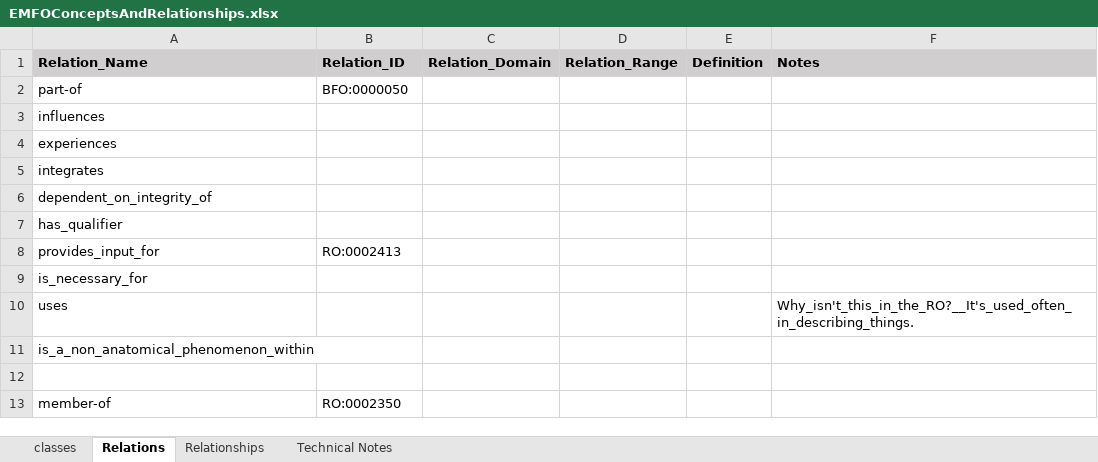
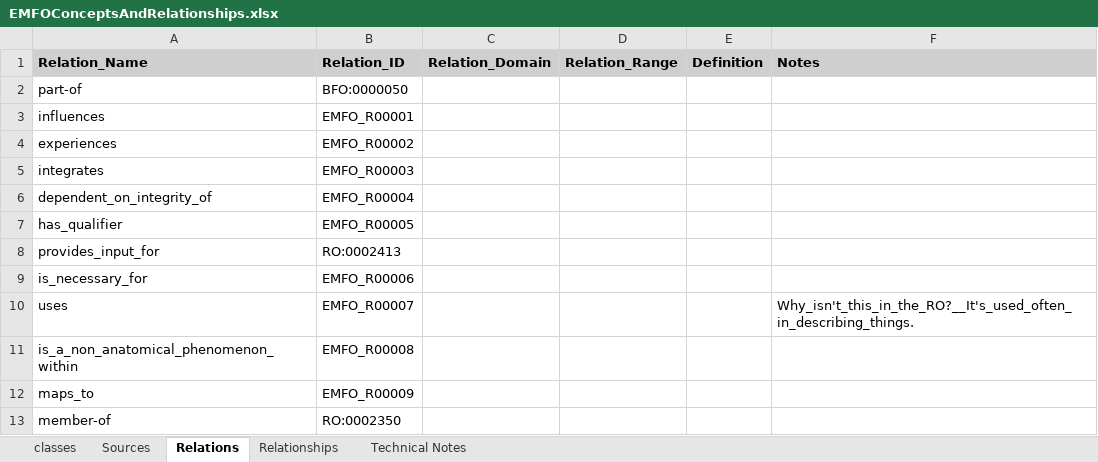
Before and after one commit to CC-RMD-EpiBio/EcologicalMentalFunctioningOntology, an Excel workbook: EMFOConceptsAndRelationships.xlsx, sheet Relations, drawn as a sheet; values as stored, in another font and other column widths than the file's, no borders; the diff names each change by its address in the sheet, - before the commit and + after, or states it on an @@ line.

Commit message:
Updated with identifiers, and maps_to relationships random functions taken out because protoge won't load it

```diff
--- a/EMFOConceptsAndRelationships.xlsx (sheet Relations)
+++ b/EMFOConceptsAndRelationships.xlsx (sheet Relations)
+sheet tab: Sources
-B3 (Relation_ID): (empty)
+B3 (Relation_ID): EMFO_R00001
-B4 (Relation_ID): (empty)
+B4 (Relation_ID): EMFO_R00002
-B5 (Relation_ID): (empty)
+B5 (Relation_ID): EMFO_R00003
-B6 (Relation_ID): (empty)
+B6 (Relation_ID): EMFO_R00004
-B7 (Relation_ID): (empty)
+B7 (Relation_ID): EMFO_R00005
-B9 (Relation_ID): (empty)
+B9 (Relation_ID): EMFO_R00006
-B10 (Relation_ID): (empty)
+B10 (Relation_ID): EMFO_R00007
-B11 (Relation_ID): (empty)
+B11 (Relation_ID): EMFO_R00008
-row 12: (empty)
+row 12: maps_to | EMFO_R00009
```
Also changed, not shown: sheet classes, sheet Relationships.
